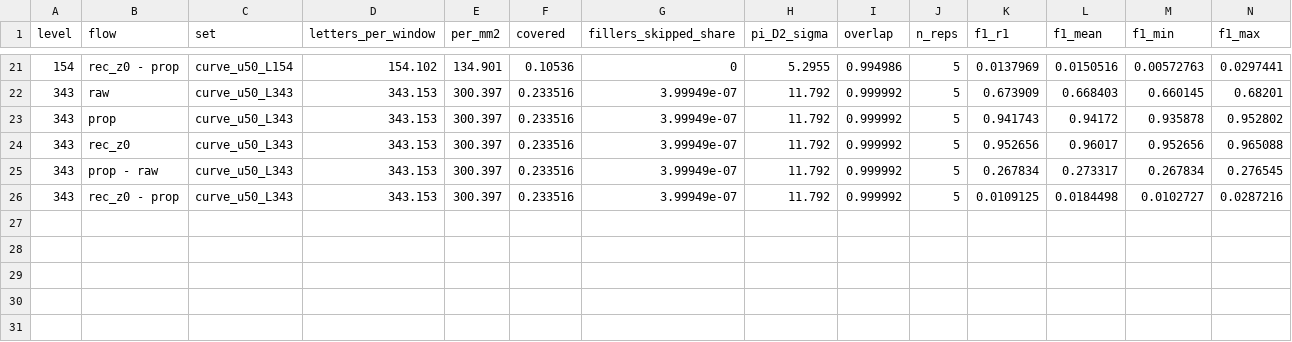
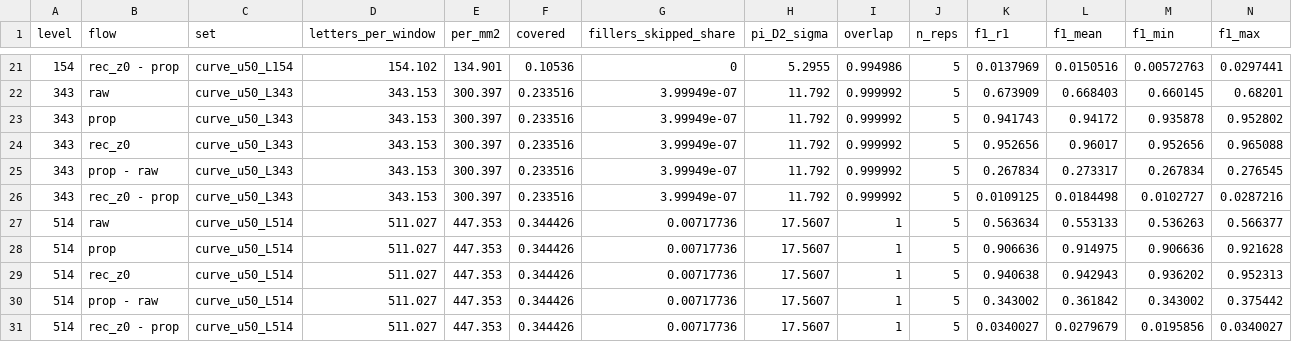
Before and after one commit to CodeWracker/holo-openset, a CSV file: results_exp_resolucao/density_curve.csv, drawn as a sheet; only a part is shown, gaps mark what is left out; rows hold the shown columns only; the diff names each change by its address in the sheet, - before the commit and + after, or states it on an @@ line.

```diff
--- a/results_exp_resolucao/density_curve.csv
+++ b/results_exp_resolucao/density_curve.csv
+row 27: 514 | raw | curve_u50_L514 | 511.027 | 447.353 | 0.344426 | 0.00717736 | 17.5607 | 1 | 5 | 0.563634 | 0.553133 | 0.536263 | 0.566377
+row 28: 514 | prop | curve_u50_L514 | 511.027 | 447.353 | 0.344426 | 0.00717736 | 17.5607 | 1 | 5 | 0.906636 | 0.914975 | 0.906636 | 0.921628
+row 29: 514 | rec_z0 | curve_u50_L514 | 511.027 | 447.353 | 0.344426 | 0.00717736 | 17.5607 | 1 | 5 | 0.940638 | 0.942943 | 0.936202 | 0.952313
+row 30: 514 | prop - raw | curve_u50_L514 | 511.027 | 447.353 | 0.344426 | 0.00717736 | 17.5607 | 1 | 5 | 0.343002 | 0.361842 | 0.343002 | 0.375442
+row 31: 514 | rec_z0 - prop | curve_u50_L514 | 511.027 | 447.353 | 0.344426 | 0.00717736 | 17.5607 | 1 | 5 | 0.0340027 | 0.0279679 | 0.0195856 | 0.0340027
```
Also changed, not shown: results_exp_resolucao/density_curve_reps.csv, 16 other files.
